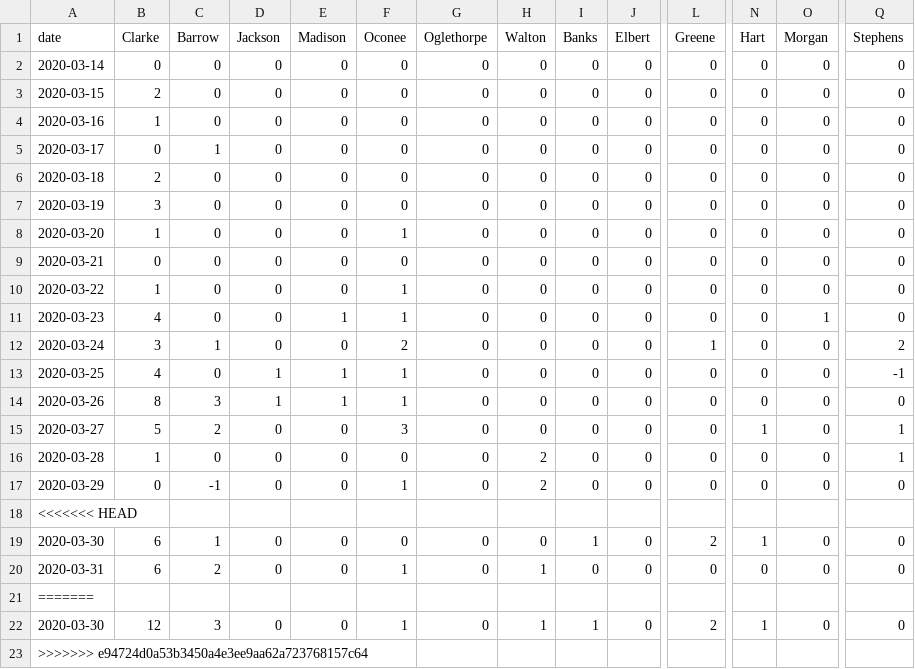
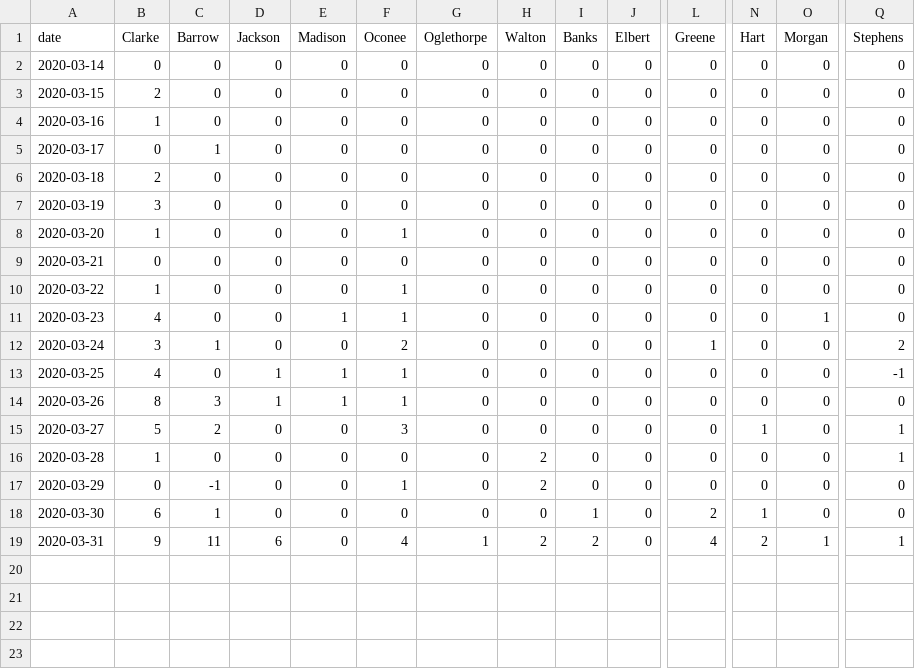
Before and after one commit to ingels11/COVID19_ACC_Model, a CSV file: Data/primSecNewCasesDaily.csv, drawn as a sheet; only a part is shown, gaps mark what is left out; removed rows and columns are numbered as before the commit, all else as after; rows hold the shown columns only; the diff names each change by its address in the sheet, - before the commit and + after, or states it on an @@ line.

```diff
--- a/Data/primSecNewCasesDaily.csv
+++ b/Data/primSecNewCasesDaily.csv
-row 18: <<<<<<< HEAD
-B19 (Clarke): 6
+B19 (Clarke): 9
-C19 (Barrow): 2
+C19 (Barrow): 11
-D19 (Jackson): 0
+D19 (Jackson): 6
-F19 (Oconee): 1
+F19 (Oconee): 4
-G19 (Oglethorpe): 0
+G19 (Oglethorpe): 1
-H19 (Walton): 1
+H19 (Walton): 2
-I19 (Banks): 0
+I19 (Banks): 2
-L19 (Greene): 0
+L19 (Greene): 4
-N19 (Hart): 0
+N19 (Hart): 2
-O19 (Morgan): 0
+O19 (Morgan): 1
-Q19 (Stephens): 0
+Q19 (Stephens): 1
-row 21: =======
-row 22: 2020-03-30 | 12 | 3 | 0 | 0 | 1 | 0 | 1 | 1 | 0 | 2 | 1 | 0 | 0
-row 23: >>>>>>> e94724d0a53b3450a4e3ee9aa62a723768157c64
```
Also changed, not shown: Data/athens secondary scenarios ga scaling.csv, Data/primary and secondary counties cases.csv, 7 other files.
